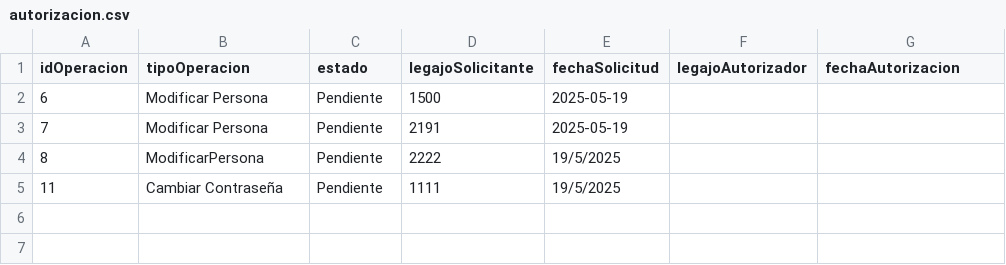
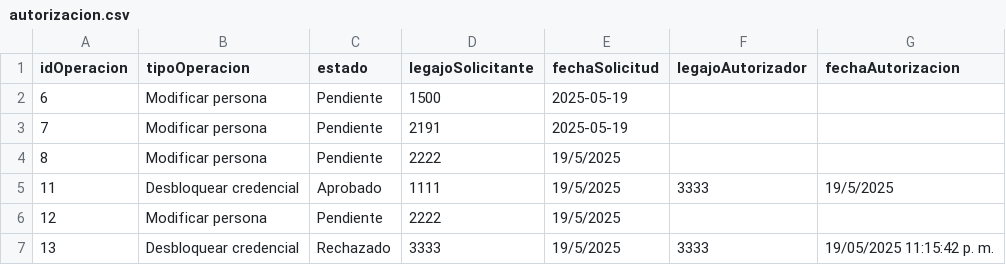
Before and after one commit to BiancaBarassiLambertucci/TPCAIGrupo3, a CSV file: TPIntegradorCorto-master/TemplateTPCorto/Persistencia/DataBase/Tablas/autorizacion.csv, drawn as a sheet.

```diff
--- a/TPIntegradorCorto-master/TemplateTPCorto/Persistencia/DataBase/Tablas/autorizacion.csv
+++ b/TPIntegradorCorto-master/TemplateTPCorto/Persistencia/DataBase/Tablas/autorizacion.csv
@@ -1,5 +1,7 @@
 idOperacion;tipoOperacion;estado;legajoSolicitante;fechaSolicitud;legajoAutorizador;fechaAutorizacion
-6;Modificar Persona;Pendiente;1500;2025-05-19;;
-7;Modificar Persona;Pendiente;2191;2025-05-19;;
-8;ModificarPersona;Pendiente;2222;19/5/2025;;
-11;Cambiar Contraseña;Pendiente;1111;19/5/2025;;
+6;Modificar persona;Pendiente;1500;2025-05-19;;
+7;Modificar persona;Pendiente;2191;2025-05-19;;
+8;Modificar persona;Pendiente;2222;19/5/2025;;
+11;Desbloquear credencial;Aprobado;1111;19/5/2025;3333;19/5/2025
+12;Modificar persona;Pendiente;2222;19/5/2025;;
+13;Desbloquear credencial;Rechazado;3333;19/5/2025;3333;19/05/2025 11:15:42 p. m.
```
Also changed, not shown: TPIntegradorCorto-master/TemplateTPCorto/Persistencia/DataBase/Tablas/credenciales.csv, TPIntegradorCorto-master/TemplateTPCorto/Persistencia/DataBase/Tablas/operacion_cambio_credencial.csv, 12 other files.
